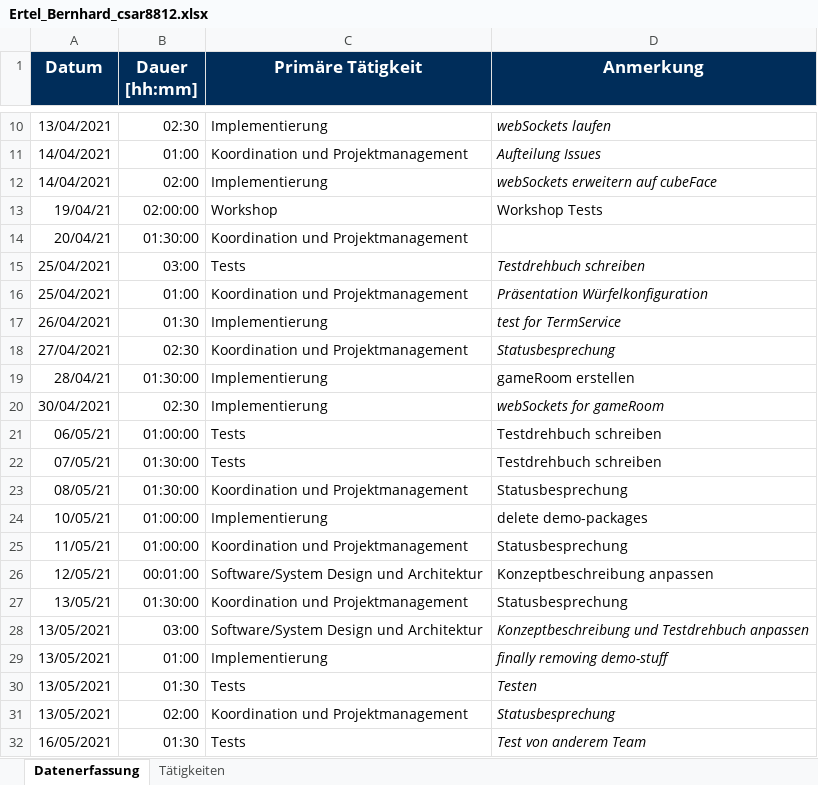
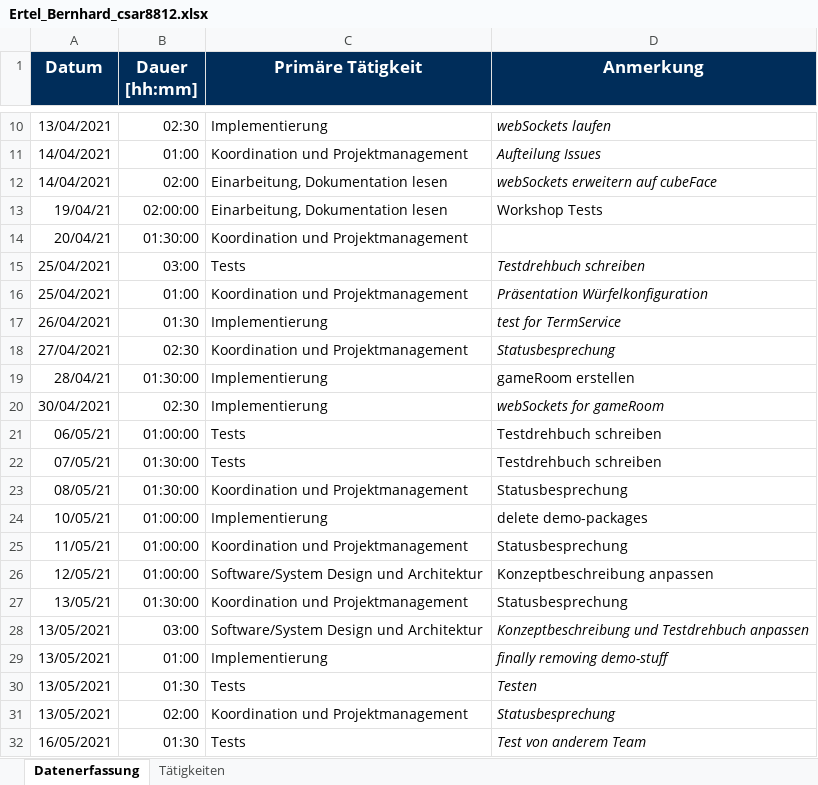
Before and after one commit to b-ertel/TimeGuess-Game, an Excel workbook: documents/time-records/Ertel_Bernhard_csar8812.xlsx, sheet Datenerfassung, drawn as a sheet; only a part is shown, gaps mark what is left out; values as stored, in another font and other column widths than the file's, no borders; the diff names each change by its address in the sheet, - before the commit and + after, or states it on an @@ line.

Commit message:
minimal change in Timerecord

```diff
--- a/documents/time-records/Ertel_Bernhard_csar8812.xlsx (sheet Datenerfassung)
+++ b/documents/time-records/Ertel_Bernhard_csar8812.xlsx (sheet Datenerfassung)
-C12 (Primäre Tätigkeit): Implementierung
+C12 (Primäre Tätigkeit): Einarbeitung, Dokumentation lesen
-C13 (Primäre Tätigkeit): Workshop
+C13 (Primäre Tätigkeit): Einarbeitung, Dokumentation lesen
-B26 (Dauer [hh:mm]): 00:01:00
+B26 (Dauer [hh:mm]): 01:00:00
```
